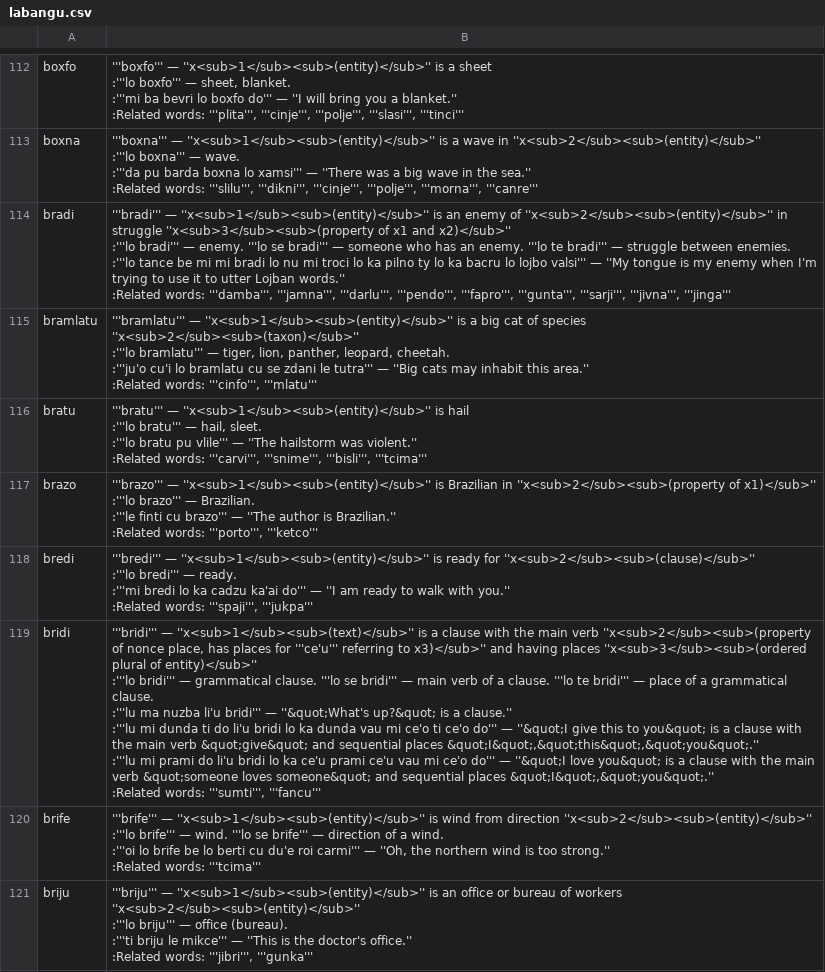
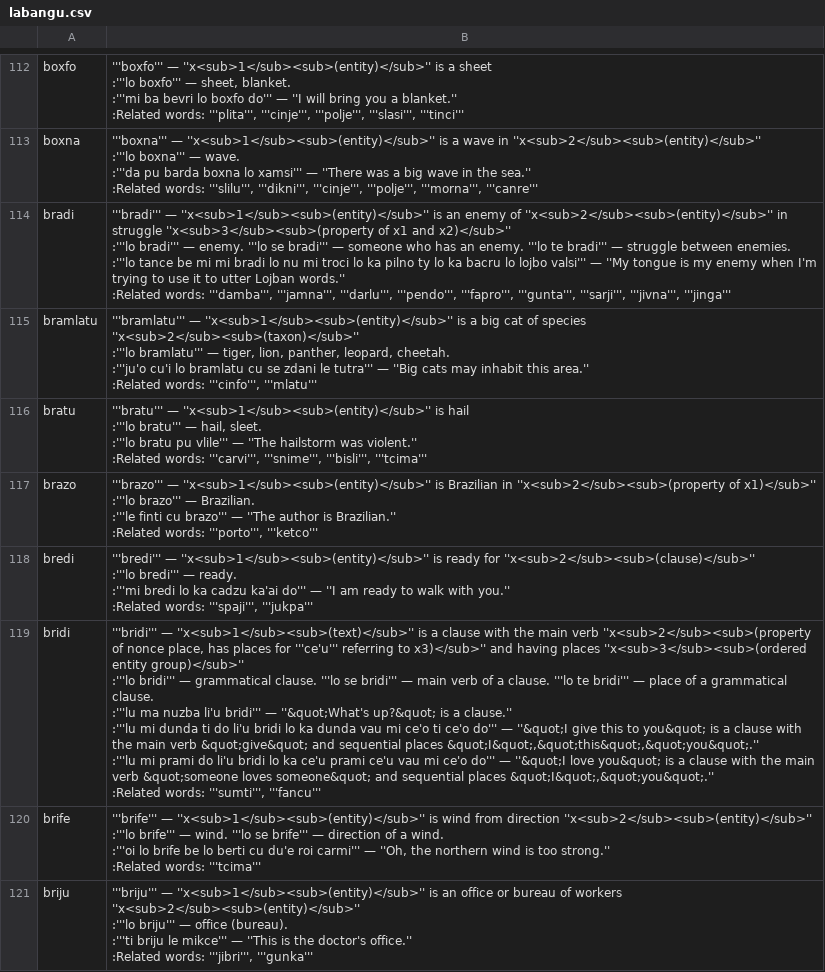
Before and after one commit to lagleki/livla, a CSV file: ircbot/dumps/labangu.csv, drawn as a sheet; only a part is shown, gaps mark what is left out; the diff covers the shown part only.

```diff
--- a/ircbot/dumps/labangu.csv
+++ b/ircbot/dumps/labangu.csv
@@ -599,9 +599,9 @@ bredi,"
 :Related words: '''spaji''', '''jukpa'''"
-bridi,"
-'''bridi''' — ''x<sub>1</sub><sub>(text)</sub>''  is a clause with the main verb  ''x<sub>2</sub><sub>(property of nonce place, has places for '''ce'u''' referring to x3)</sub>''  and having places  ''x<sub>3</sub><sub>(ordered plural of entity)</sub>''
-:'''lo bridi''' — grammatical clause. '''lo se bridi''' — main verb of a clause. '''lo te bridi''' — place of a grammatical clause.
-:'''lu ma nuzba li'u bridi''' — ''&quot;What's up?&quot; is a clause.''
-:'''lu mi dunda ti do li'u bridi lo ka dunda vau mi ce'o ti ce'o do''' — ''&quot;I give this to you&quot; is a clause with the main verb &quot;give&quot; and sequential places &quot;I&quot;,&quot;this&quot;,&quot;you&quot;.''
-:'''lu mi prami do li'u bridi lo ka ce'u prami ce'u vau mi ce'o do''' — ''&quot;I love you&quot; is a clause with the main verb &quot;someone loves someone&quot; and sequential places &quot;I&quot;,&quot;you&quot;.''
-:Related words: '''sumti''', '''fancu'''"
+bridi,"
+'''bridi''' — ''x<sub>1</sub><sub>(text)</sub>''  is a clause with the main verb  ''x<sub>2</sub><sub>(property of nonce place, has places for '''ce'u''' referring to x3)</sub>''  and having places  ''x<sub>3</sub><sub>(ordered entity group)</sub>''
+:'''lo bridi''' — grammatical clause. '''lo se bridi''' — main verb of a clause. '''lo te bridi''' — place of a grammatical clause.
+:'''lu ma nuzba li'u bridi''' — ''&quot;What's up?&quot; is a clause.''
+:'''lu mi dunda ti do li'u bridi lo ka dunda vau mi ce'o ti ce'o do''' — ''&quot;I give this to you&quot; is a clause with the main verb &quot;give&quot; and sequential places &quot;I&quot;,&quot;this&quot;,&quot;you&quot;.''
+:'''lu mi prami do li'u bridi lo ka ce'u prami ce'u vau mi ce'o do''' — ''&quot;I love you&quot; is a clause with the main verb &quot;someone loves someone&quot; and sequential places &quot;I&quot;,&quot;you&quot;.''
+:Related words: '''sumti''', '''fancu'''"
 brife,"
```
Also changed, not shown: 37 edited cells elsewhere in this file, 5 other files.
